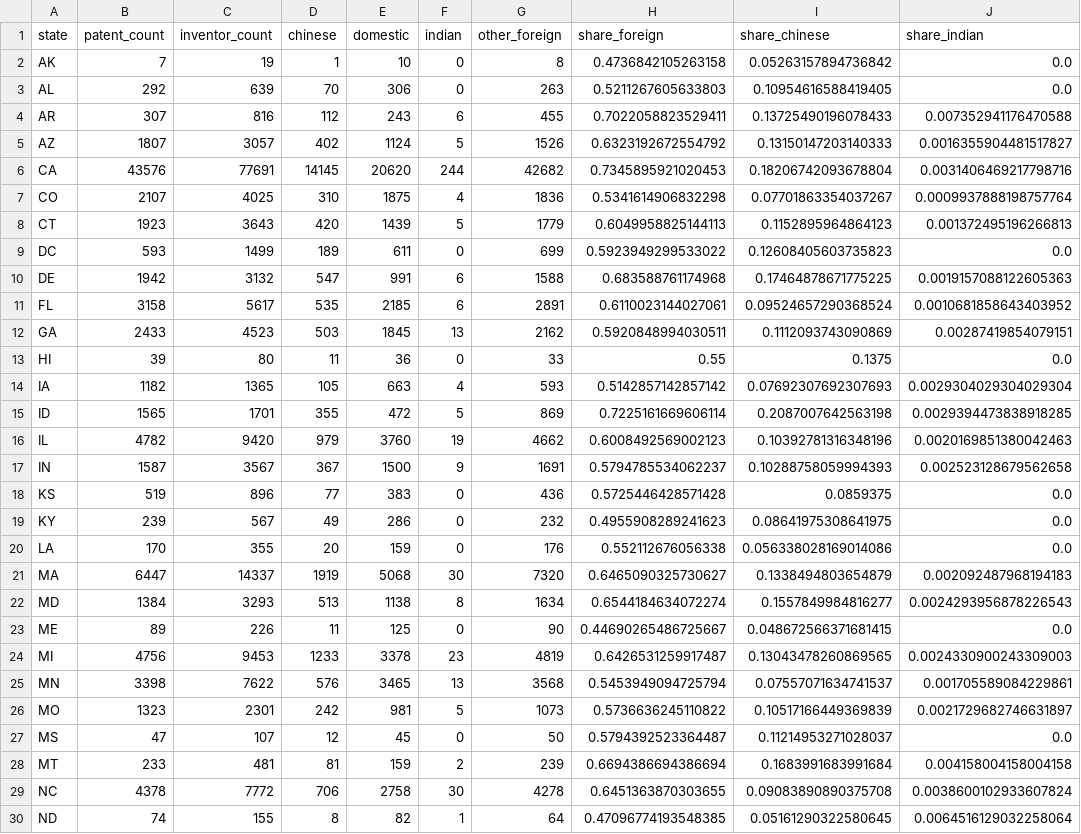
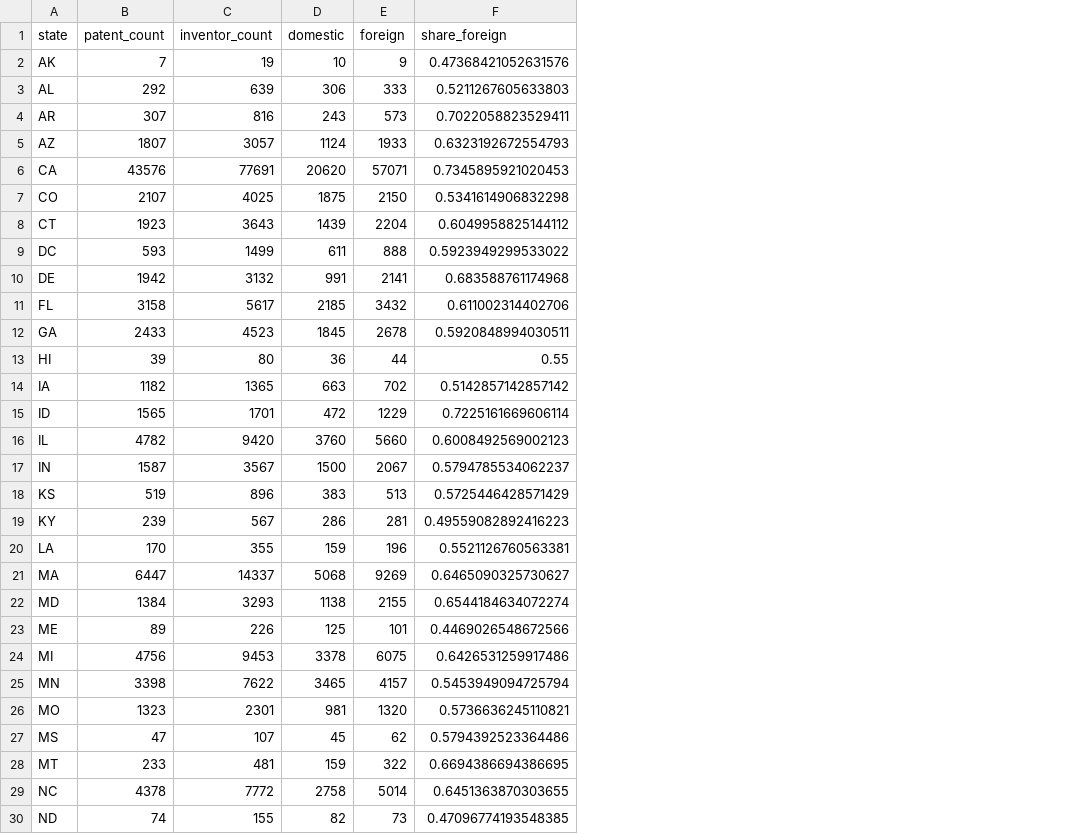
Before and after one commit to corybaird/datascience-publicpolicy-2026, a CSV file: data/final_project/qicheng-lee/clean/state_cross_section.csv, drawn as a sheet; only a part is shown; removed rows and columns are numbered as before the commit, all else as after; the diff covers the shown part only; the diff names each change by its address in the sheet, - before the commit and + after, or states it on an @@ line.

```diff
--- a/data/final_project/qicheng-lee/clean/state_cross_section.csv
+++ b/data/final_project/qicheng-lee/clean/state_cross_section.csv
-column D (chinese), rows 2-30: 1 | 70 | 112 | 402 | 14145 | 310 | 420 | 189 | 547 | 535 | 503 | 11 | 105 | 355 | 979 | 367 | 77 | 49 | 20 | 1919 | 513 | 11 | 1233 | 576 | 242 | 12 | 81 | 706 | 8
-column F (indian), rows 2-30: 0 | 0 | 6 | 5 | 244 | 4 | 5 | 0 | 6 | 6 | 13 | 0 | 4 | 5 | 19 | 9 | 0 | 0 | 0 | 30 | 8 | 0 | 23 | 13 | 5 | 0 | 2 | 30 | 1
-column G (other_foreign), rows 2-30: 8 | 263 | 455 | 1526 | 42682 | 1836 | 1779 | 699 | 1588 | 2891 | 2162 | 33 | 593 | 869 | 4662 | 1691 | 436 | 232 | 176 | 7320 | 1634 | 90 | 4819 | 3568 | 1073 | 50 | 239 | 4278 | 64
+column E (foreign), rows 2-30: 9 | 333 | 573 | 1933 | 57071 | 2150 | 2204 | 888 | 2141 | 3432 | 2678 | 44 | 702 | 1229 | 5660 | 2067 | 513 | 281 | 196 | 9269 | 2155 | 101 | 6075 | 4157 | 1320 | 62 | 322 | 5014 | 73
-column I (share_chinese), rows 2-30: 0.05263157894736842 | 0.10954616588419405 | 0.13725490196078433 | 0.13150147203140333 | 0.18206742093678804 | 0.07701863354037267 | 0.1152895964864123 | 0.12608405603735823 | 0.17464878671775225 | 0.09524657290368524 | 0.1112093743090869 | 0.1375 | 0.07692307692307693 | 0.2087007642563198 | 0.10392781316348196 | 0.10288758059994393 | 0.0859375 | 0.08641975308641975 | 0.056338028169014086 | 0.1338494803654879 | 0.1557849984816277 | 0.048672566371681415 | 0.13043478260869565 | 0.07557071634741537 | 0.10517166449369839 | 0.11214953271028037 | 0.1683991683991684 | 0.09083890890375708 | 0.05161290322580645
-column J (share_indian), rows 2-30: 0.0 | 0.0 | 0.007352941176470588 | 0.0016355904481517827 | 0.0031406469217798716 | 0.0009937888198757764 | 0.001372495196266813 | 0.0 | 0.0019157088122605363 | 0.0010681858643403952 | 0.00287419854079151 | 0.0 | 0.0029304029304029304 | 0.0029394473838918285 | 0.0020169851380042463 | 0.002523128679562658 | 0.0 | 0.0 | 0.0 | 0.002092487968194183 | 0.0024293956878226543 | 0.0 | 0.0024330900243309003 | 0.001705589084229861 | 0.0021729682746631897 | 0.0 | 0.004158004158004158 | 0.0038600102933607824 | 0.0064516129032258064
-F2 (share_foreign): 0.4736842105263158
+F2 (share_foreign): 0.47368421052631576
-F5 (share_foreign): 0.6323192672554792
+F5 (share_foreign): 0.6323192672554793
-F8 (share_foreign): 0.6049958825144113
+F8 (share_foreign): 0.6049958825144112
-F11 (share_foreign): 0.6110023144027061
+F11 (share_foreign): 0.611002314402706
-F18 (share_foreign): 0.5725446428571428
+F18 (share_foreign): 0.5725446428571429
-F19 (share_foreign): 0.4955908289241623
+F19 (share_foreign): 0.49559082892416223
-F20 (share_foreign): 0.552112676056338
+F20 (share_foreign): 0.5521126760563381
-F23 (share_foreign): 0.44690265486725667
+F23 (share_foreign): 0.4469026548672566
-F24 (share_foreign): 0.6426531259917487
+F24 (share_foreign): 0.6426531259917486
-F26 (share_foreign): 0.5736636245110822
+F26 (share_foreign): 0.5736636245110821
-F27 (share_foreign): 0.5794392523364487
+F27 (share_foreign): 0.5794392523364486
-F28 (share_foreign): 0.6694386694386694
+F28 (share_foreign): 0.6694386694386695
```
Also changed, not shown: 4 edited cells elsewhere in this file, 3 other files.
